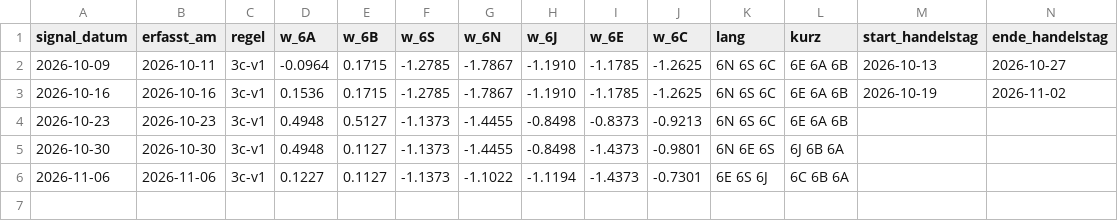
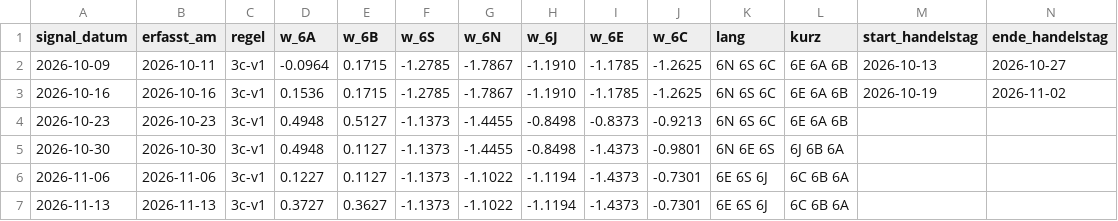
Before and after one commit to fynnluckas-source/trading-dashboard, a CSV file: daten/vorwaertstest_realzins.csv, drawn as a sheet; only a part is shown; rows hold the shown columns only; the diff names each change by its address in the sheet, - before the commit and + after, or states it on an @@ line.

```diff
--- a/daten/vorwaertstest_realzins.csv
+++ b/daten/vorwaertstest_realzins.csv
+row 7: 2026-11-13 | 2026-11-13 | 3c-v1 | 0.3727 | 0.3627 | -1.1373 | -1.1022 | -1.1194 | -1.4373 | -0.7301 | 6E 6S 6J | 6C 6B 6A
```
Also changed, not shown: daten/kurse_future_tag.csv, daten/kurse_tag.csv, 2 other files.
